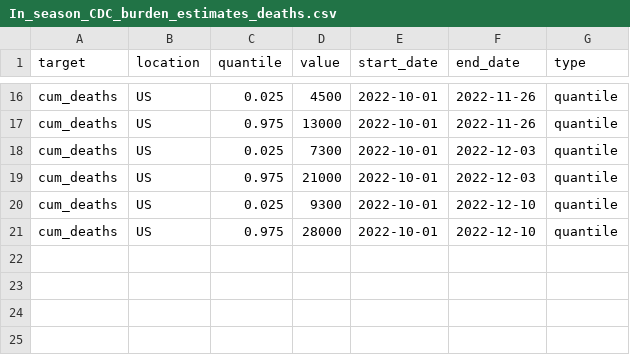
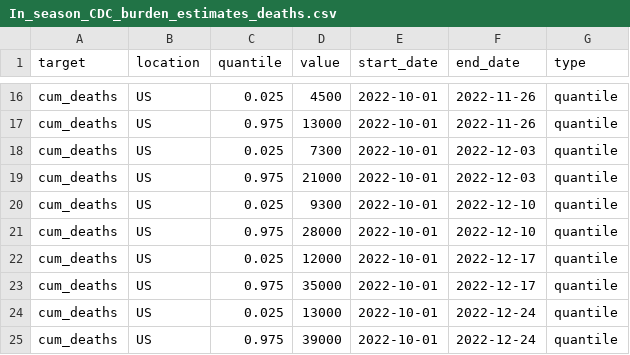
Before and after one commit to midas-network/flu-scenario-modeling-hub_resources, a CSV file: CumulativeDeath/In_season_CDC_burden_estimates_deaths.csv, drawn as a sheet; only a part is shown, gaps mark what is left out.

Commit message:
Update In_season_CDC_burden_estimates_deaths.csv

```diff
--- a/CumulativeDeath/In_season_CDC_burden_estimates_deaths.csv
+++ b/CumulativeDeath/In_season_CDC_burden_estimates_deaths.csv
@@ -21 +21,5 @@ cum_deaths,US,0.025,9300,2022-10-01,2022-12-10,quantile
 cum_deaths,US,0.975,28000,2022-10-01,2022-12-10,quantile
+cum_deaths,US,0.025,12000,2022-10-01,2022-12-17,quantile
+cum_deaths,US,0.975,35000,2022-10-01,2022-12-17,quantile
+cum_deaths,US,0.025,13000,2022-10-01,2022-12-24,quantile
+cum_deaths,US,0.975,39000,2022-10-01,2022-12-24,quantile
```
